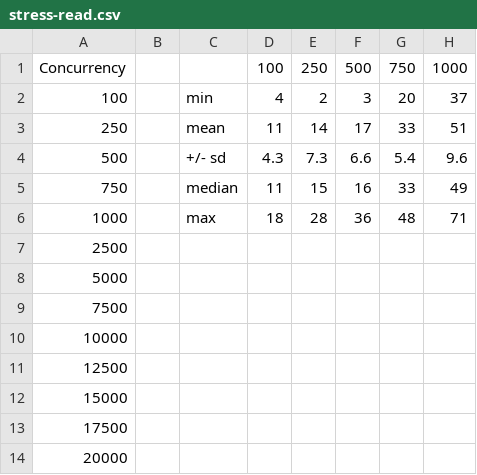
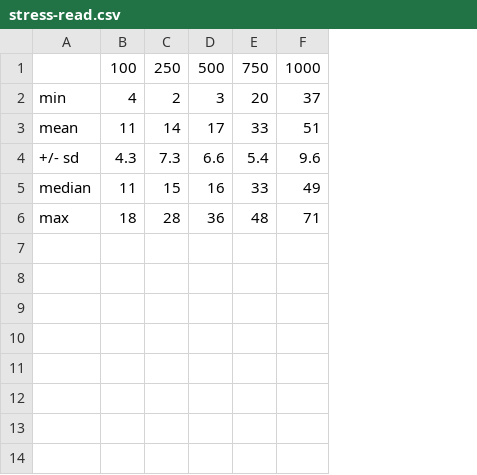
Before and after one commit to rridings/WillowTree-sample-app, a CSV file: stress-test/stress-read.csv, drawn as a sheet; only a part is shown; rows hold the shown columns only; the diff names each change by its address in the sheet, - before the commit and + after, or states it on an @@ line.

Commit message:
Cleaned up data

```diff
--- a/stress-test/stress-read.csv
+++ b/stress-test/stress-read.csv
-column A, rows 1-6: Concurrency | 100 | 250 | 500 | 750 | 1000
-column B, empty
-row 7: 2500
-row 8: 5000
-row 9: 7500
-row 10: 10000
-row 11: 12500
-row 12: 15000
-row 13: 17500
-row 14: 20000
```
